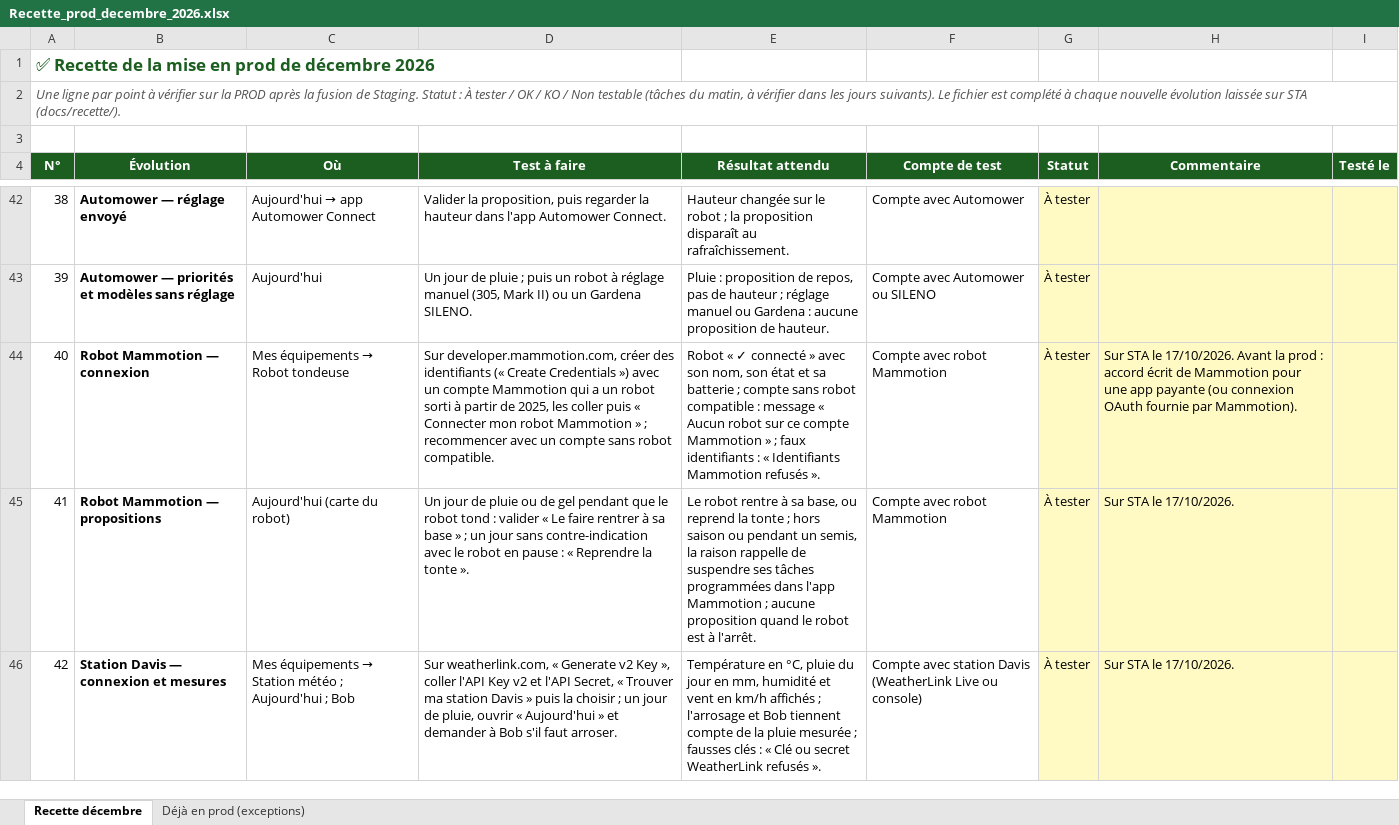
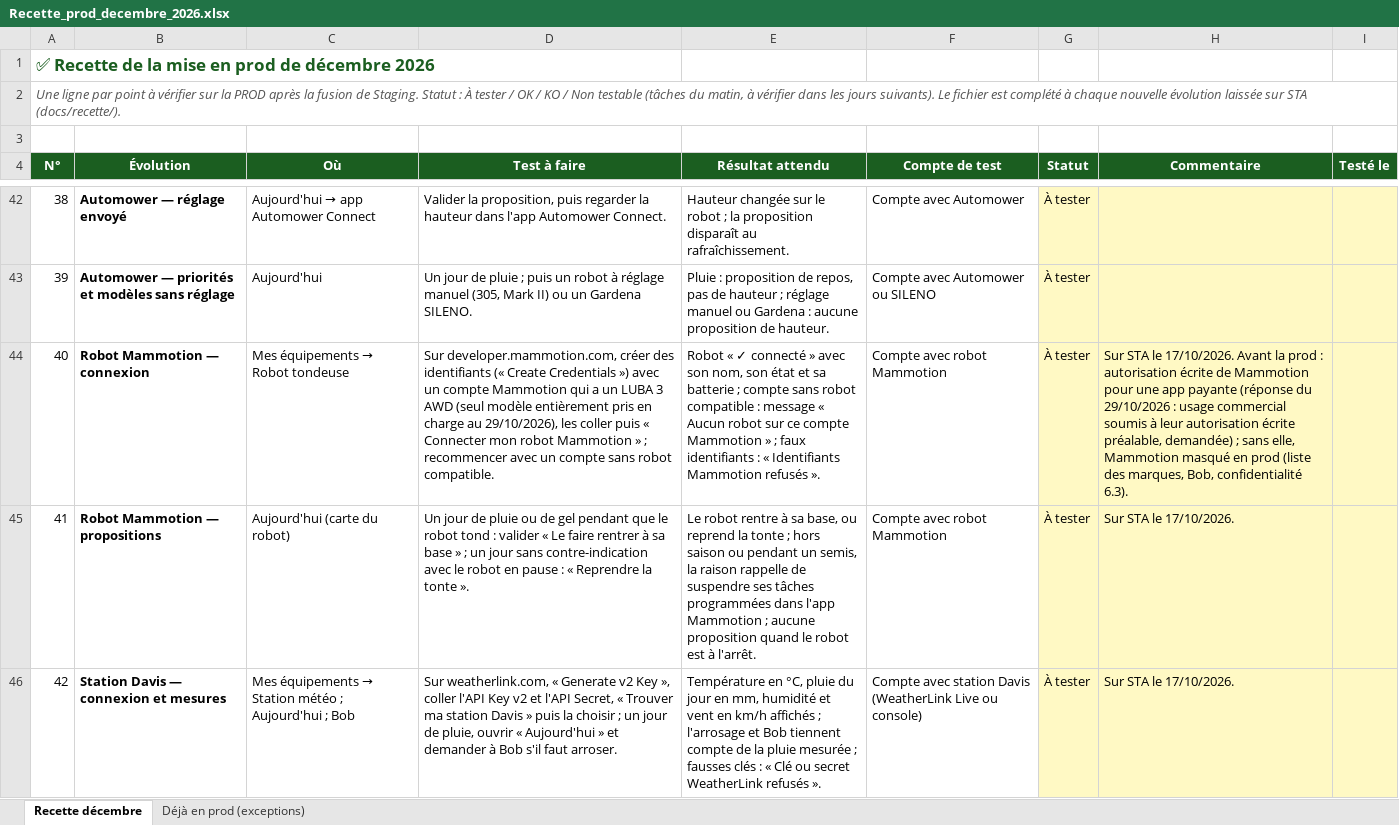
Before and after one commit to Joayilan68/greenkeeper, an Excel workbook: docs/recette/Recette_prod_decembre_2026.xlsx, sheet Recette décembre, drawn as a sheet; only a part is shown, gaps mark what is left out; values as stored, in another font and other column widths than the file's, no borders; conditional formats not drawn; the diff names each change by its address in the sheet, - before the commit and + after, or states it on an @@ line.

```diff
--- a/docs/recette/Recette_prod_decembre_2026.xlsx (sheet Recette décembre)
+++ b/docs/recette/Recette_prod_decembre_2026.xlsx (sheet Recette décembre)
-D44 (Test à faire): …a un robot sorti à partir de 2025, les coller…
+D44 (Test à faire): …a un LUBA 3 AWD (seul modèle entièrement pris en charge au 29/10/2026), les coller…
-H44 (Commentaire): …prod : accord écrit de Mammotion pour une app payante (ou connexion OAuth fournie par Mammotion).
+H44 (Commentaire): …prod : autorisation écrite de Mammotion pour une app payante (réponse du 29/10/2026 : usage commercial soumis à leur autorisation écrite préalable, demandée) ; sans elle, Mammotion masqué en prod (liste des marques, Bob, confidentialité 6.3).
```
Also changed, not shown: 4 other files.
